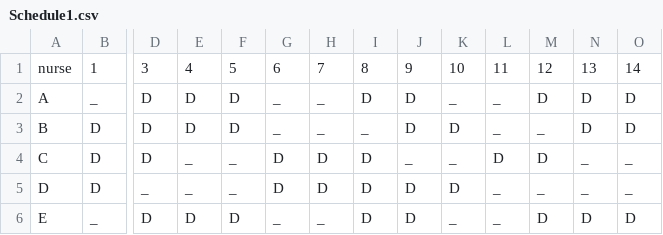
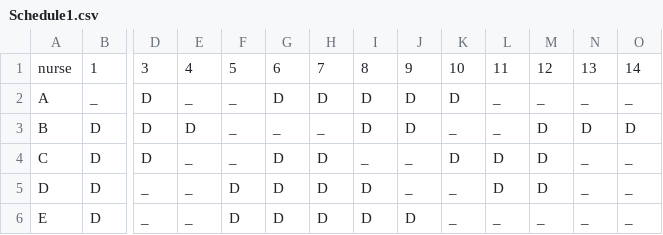
Before and after one commit to evavanrooijen/thesis_MSc, a CSV file: Schedule1.csv, drawn as a sheet; only a part is shown, gaps mark what is left out; the diff covers the shown part only; the diff names each change by its address in the sheet, - before the commit and + after, or states it on an @@ line.

```diff
--- a/Schedule1.csv
+++ b/Schedule1.csv
-E2: D
+E2: _
-F2:F3: D
+F2:F3: _
-G2: _
+G2: D
-H2: _
+H2: D
-K2: _
+K2: D
-M2: D
+M2: _
-N2: D
+N2: _
-O2: D
+O2: _
-I3: _
+I3: D
-K3: D
+K3: _
-M3: _
+M3: D
-I4: D
+I4: _
-K4: _
+K4: D
-F5: _
+F5: D
-J5: D
+J5: _
-K5: D
+K5: _
-L5: _
+L5: D
-M5: _
+M5: D
-B6: _
+B6: D
-D6: D
+D6: _
-E6: D
+E6: _
-G6: _
+G6: D
-H6: _
+H6: D
-M6: D
+M6: _
-N6: D
+N6: _
-O6: D
+O6: _
```
Also changed, not shown: 19 edited cells elsewhere in this file, NSP_benchmark/Schedule1.csv, NSP_benchmark/satisfaction_scores1.csv, 8 other files.
